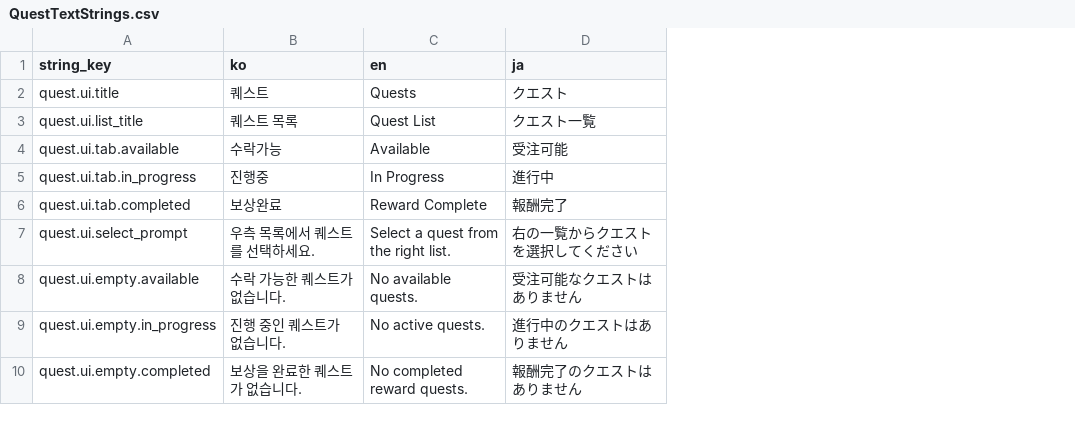
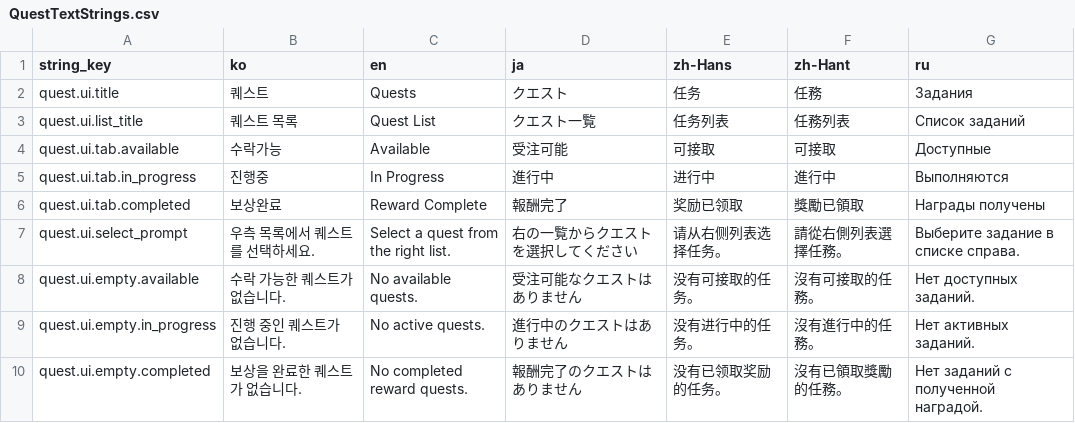
Before and after one commit to octopus7/extraction_shooter, a CSV file: TunaSweeper/Content/Data/QuestTextStrings.csv, drawn as a sheet; only a part is shown; the diff names each change by its address in the sheet, - before the commit and + after, or states it on an @@ line.

```diff
--- a/TunaSweeper/Content/Data/QuestTextStrings.csv
+++ b/TunaSweeper/Content/Data/QuestTextStrings.csv
+column E (zh-Hans), rows 2-10: 任务 | 任务列表 | 可接取 | 进行中 | 奖励已领取 | 请从右侧列表选择任务。 | 没有可接取的任务。 | 没有进行中的任务。 | 没有已领取奖励的任务。
+column F (zh-Hant), rows 2-10: 任務 | 任務列表 | 可接取 | 進行中 | 獎勵已領取 | 請從右側列表選擇任務。 | 沒有可接取的任務。 | 沒有進行中的任務。 | 沒有已領取獎勵的任務。
+column G (ru), rows 2-10: Задания | Список заданий | Доступные | Выполняются | Награды получены | Выберите задание в списке справа. | Нет доступных заданий. | Нет активных заданий. | Нет заданий с полученной наградой.
```
Also changed, not shown: TunaSweeper/Content/Data/DifficultyTextStrings.csv, TunaSweeper/Content/Data/MemoTextStrings.csv, 41 other files.
